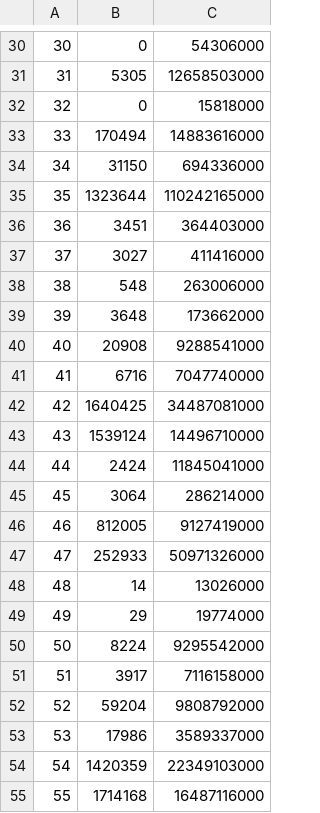
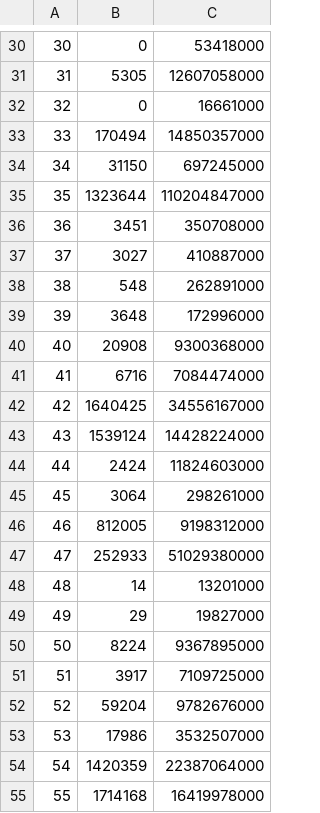
Before and after one commit to adriangbrandon/rpq-matrix, a CSV file: exp/yago2s.csv, drawn as a sheet; only a part is shown, gaps mark what is left out; the diff covers the shown part only.

```diff
--- a/exp/yago2s.csv
+++ b/exp/yago2s.csv
@@ -30,26 +30,26 @@
-30;0;54306000
-31;5305;12658503000
-32;0;15818000
-33;170494;14883616000
-34;31150;694336000
-35;1323644;110242165000
-36;3451;364403000
-37;3027;411416000
-38;548;263006000
-39;3648;173662000
-40;20908;9288541000
-41;6716;7047740000
-42;1640425;34487081000
-43;1539124;14496710000
-44;2424;11845041000
-45;3064;286214000
-46;812005;9127419000
-47;252933;50971326000
-48;14;13026000
-49;29;19774000
-50;8224;9295542000
-51;3917;7116158000
-52;59204;9808792000
-53;17986;3589337000
-54;1420359;22349103000
-55;1714168;16487116000
+30;0;53418000
+31;5305;12607058000
+32;0;16661000
+33;170494;14850357000
+34;31150;697245000
+35;1323644;110204847000
+36;3451;350708000
+37;3027;410887000
+38;548;262891000
+39;3648;172996000
+40;20908;9300368000
+41;6716;7084474000
+42;1640425;34556167000
+43;1539124;14428224000
+44;2424;11824603000
+45;3064;298261000
+46;812005;9198312000
+47;252933;51029380000
+48;14;13201000
+49;29;19827000
+50;8224;9367895000
+51;3917;7109725000
+52;59204;9782676000
+53;17986;3532507000
+54;1420359;22387064000
+55;1714168;16419978000
```
Also changed, not shown: 28 edited cells elsewhere in this file, 7 other files.
